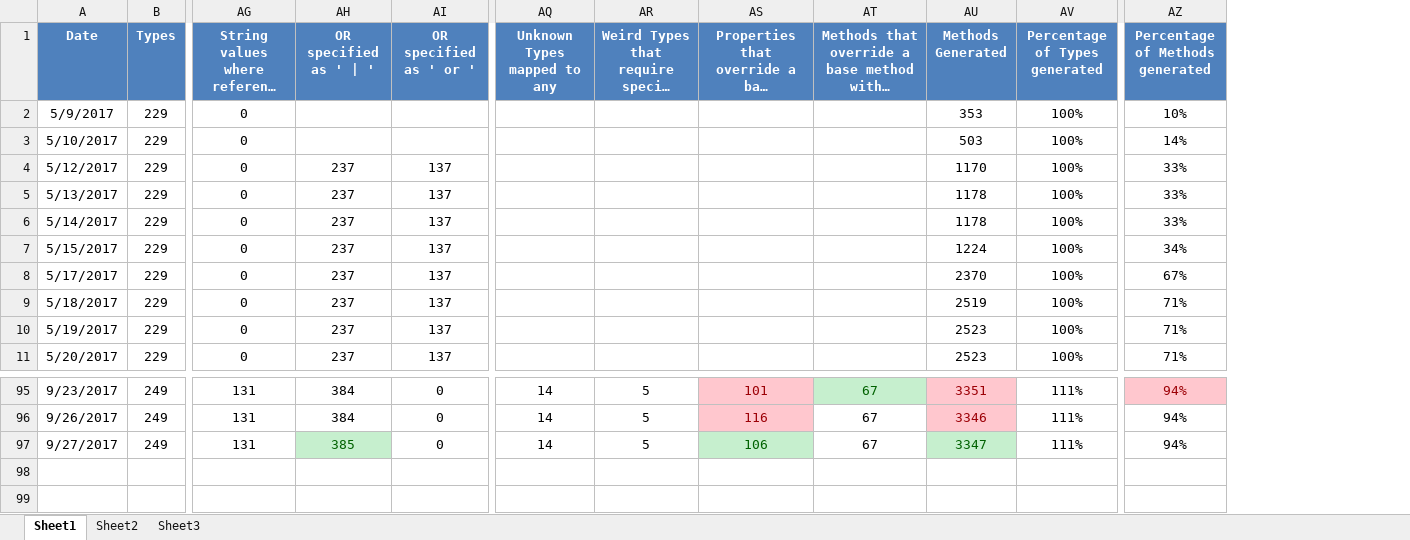
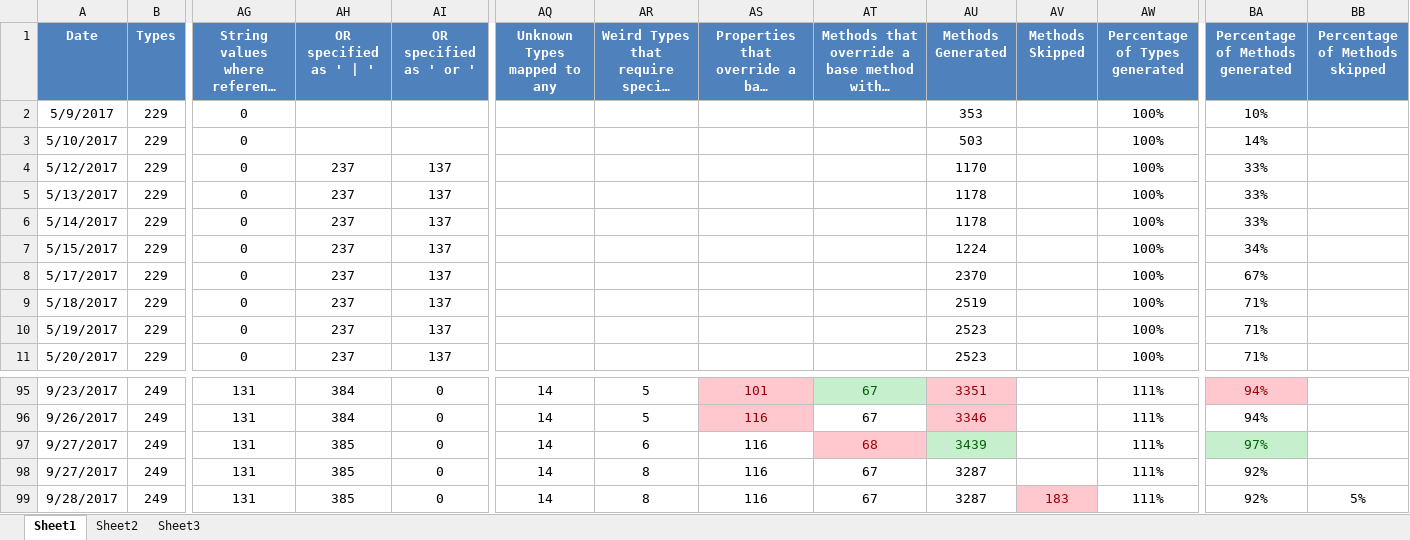
Before and after one commit to kylemwhite/isc, an Excel workbook: referenceDocsMetrics.xlsx, sheet Sheet1, drawn as a sheet; only a part is shown, gaps mark what is left out; long unchanged cells end in …; values as stored, in another font and other column widths than the file's, no borders; addresses are those after the commit; rows hold the shown columns only; the diff names each change by its address in the sheet, - before the commit and + after, or states it on an @@ line.

```diff
--- a/referenceDocsMetrics.xlsx (sheet Sheet1)
+++ b/referenceDocsMetrics.xlsx (sheet Sheet1)
+column AV (Methods Skipped), empty
+column BB (Percentage of Methods skipped), empty
@@ AH97 fill: #C6EFCE → none, text colour: #006100 → black @@
-AR97: 5
+AR97: 6
-AS97: 106
+AS97: 116
@@ AS97 fill: #C6EFCE → none, text colour: #006100 → black @@
-AT97: 67
+AT97: 68
@@ AT97 fill: none → #FFC7CE, text colour: black → #9C0006 @@
-AU97 (Methods Generated): 3347
+AU97 (Methods Generated): 3439
-BA97 (Percentage of Methods generated): 94%
+BA97 (Percentage of Methods generated): 97%
@@ BA97 fill: none → #C6EFCE, text colour: black → #006100 @@
+row 98: 9/27/2017 | 249 | 131 | 385 | 0 | 14 | 8 | 116 | 67 | 3287 |  | 111% | 92%
+row 99: 9/28/2017 | 249 | 131 | 385 | 0 | 14 | 8 | 116 | 67 | 3287 | 183 | 111% | 92% | 5%
```
Also changed, not shown: 8 other files.
